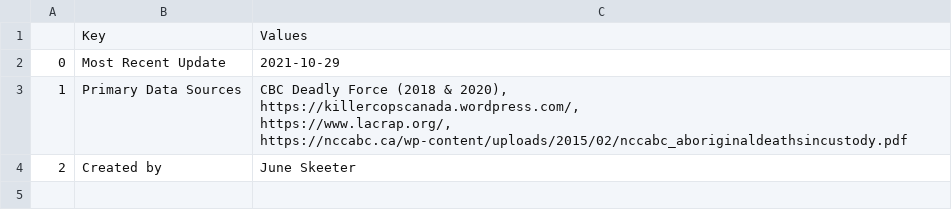
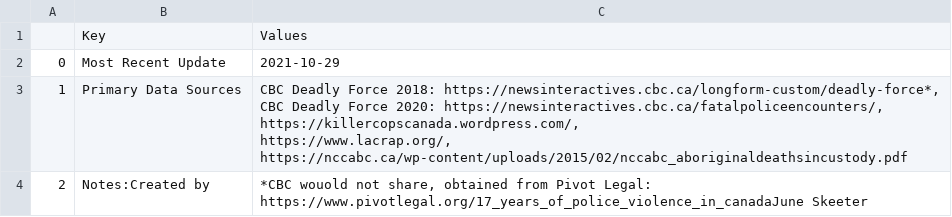
Before and after one commit to Police-Involved-Deaths-CA/Data, a CSV file: MostRecentUpdate/Metadata.csv, drawn as a sheet.

```diff
--- a/MostRecentUpdate/Metadata.csv
+++ b/MostRecentUpdate/Metadata.csv
@@ -2,6 +2,7 @@
 0,Most Recent Update,2021-10-29
-1,Primary Data Sources,"CBC Deadly Force (2018 & 2020),
-      https://killercopscanada.wordpress.com/,
-      https://www.lacrap.org/,
-      https://nccabc.ca/wp-content/uploads/2015/02/nccabc_aboriginaldeathsincustody.pdf"
-2,Created by,June Skeeter
+1,Primary Data Sources,"CBC Deadly Force 2018: https://newsinteractives.cbc.ca/longform-custom/deadly-force*,
+      CBC Deadly Force 2020: https://newsinteractives.cbc.ca/fatalpoliceencounters/,
+      https://killercopscanada.wordpress.com/,
+      https://www.lacrap.org/,
+      https://nccabc.ca/wp-content/uploads/2015/02/nccabc_aboriginaldeathsincustody.pdf"
+2,Notes:Created by,"*CBC wouold not share, obtained from Pivot Legal: https://www.pivotlegal.org/17_years_of_police_violence_in_canadaJune Skeeter"
```
Also changed, not shown: MostRecentUpdate/Police_Killings_and_Police_Inolved_Deaths.csv, 38 other files.
